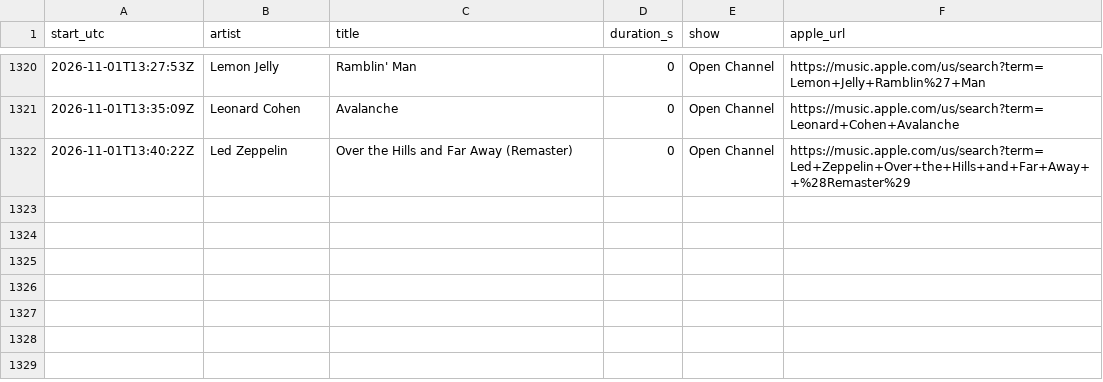
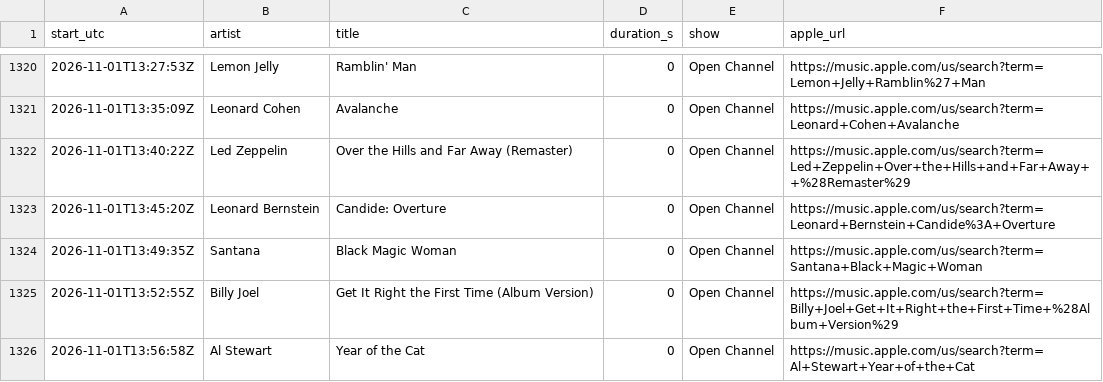
Before and after one commit to rs7hwfctnb-spec/dj-claude-schedule, a CSV file: data/plays.csv, drawn as a sheet; only a part is shown, gaps mark what is left out; the diff names each change by its address in the sheet, - before the commit and + after, or states it on an @@ line.

```diff
--- a/data/plays.csv
+++ b/data/plays.csv
+row 1323: 2026-11-01T13:45:20Z | Leonard Bernstein | Candide: Overture | 0 | Open Channel | https://music.apple.com/us/search?term=Leonard+Bernstein+Candide%3A+Overture
+row 1324: 2026-11-01T13:49:35Z | Santana | Black Magic Woman | 0 | Open Channel | https://music.apple.com/us/search?term=Santana+Black+Magic+Woman
+row 1325: 2026-11-01T13:52:55Z | Billy Joel | Get It Right the First Time (Album Version) | 0 | Open Channel | https://music.apple.com/us/search?term=Billy+Joel+Get+It+Right+the+First+Time+%28Album+Version%29
+row 1326: 2026-11-01T13:56:58Z | Al Stewart | Year of the Cat | 0 | Open Channel | https://music.apple.com/us/search?term=Al+Stewart+Year+of+the+Cat
```
Also changed, not shown: data/blocks.csv, data/stats.csv, 4 other files.
